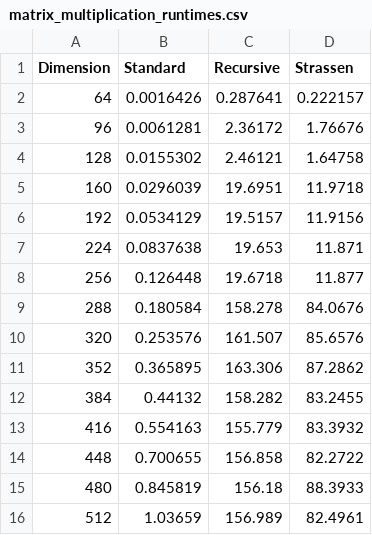
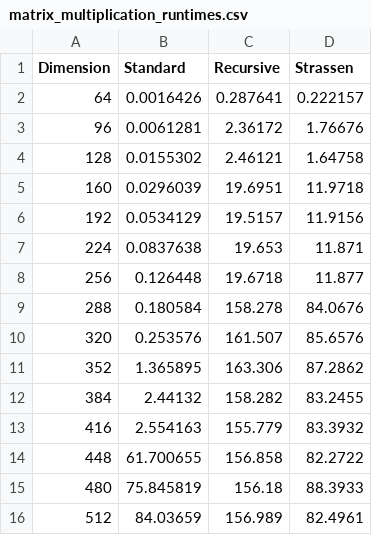
Before and after one commit to nihal-ranchod/COMS4032A---Application-of-Algorithms-Assignments, a CSV file: Assignment 1/Runtimes_and_Graphs/matrix_multiplication_runtimes.csv, drawn as a sheet.

```diff
--- a/Assignment 1/Runtimes_and_Graphs/matrix_multiplication_runtimes.csv
+++ b/Assignment 1/Runtimes_and_Graphs/matrix_multiplication_runtimes.csv
@@ -10,7 +10,7 @@ Dimension,Standard,Recursive,Strassen
 320,0.253576,161.507,85.6576
-352,0.365895,163.306,87.2862
-384,0.44132,158.282,83.2455
-416,0.554163,155.779,83.3932
-448,0.700655,156.858,82.2722
-480,0.845819,156.18,88.3933
-512,1.03659,156.989,82.4961
+352,1.365895,163.306,87.2862
+384,2.44132,158.282,83.2455
+416,2.554163,155.779,83.3932
+448,61.700655,156.858,82.2722
+480,75.845819,156.18,88.3933
+512,84.03659,156.989,82.4961
```
Also changed, not shown: Assignment 1/Runtimes_and_Graphs/matrix_multiplication_runtimes_2048.csv, 2 other files.
